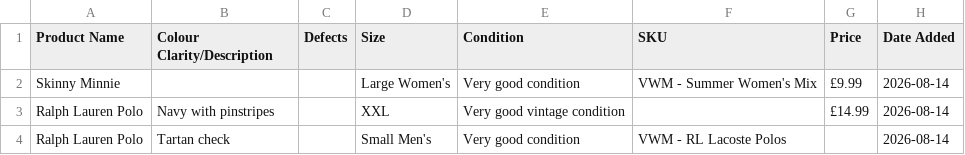
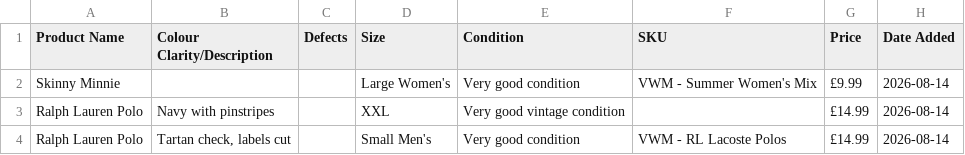
Before and after one commit to Mrwilson1882/Milltown-Archive, a CSV file: inventory.csv, drawn as a sheet.

```diff
--- a/inventory.csv
+++ b/inventory.csv
@@ -3,2 +3,2 @@ Skinny Minnie,,,Large Women's,Very good condition,VWM - Summer Women's Mix,£9.9
 Ralph Lauren Polo,Navy with pinstripes,,XXL,Very good vintage condition,,£14.99,2026-08-14
-Ralph Lauren Polo,Tartan check,,Small Men's,Very good condition,VWM - RL Lacoste Polos,,2026-08-14
+Ralph Lauren Polo,"Tartan check, labels cut",,Small Men's,Very good condition,VWM - RL Lacoste Polos,£14.99,2026-08-14
```
